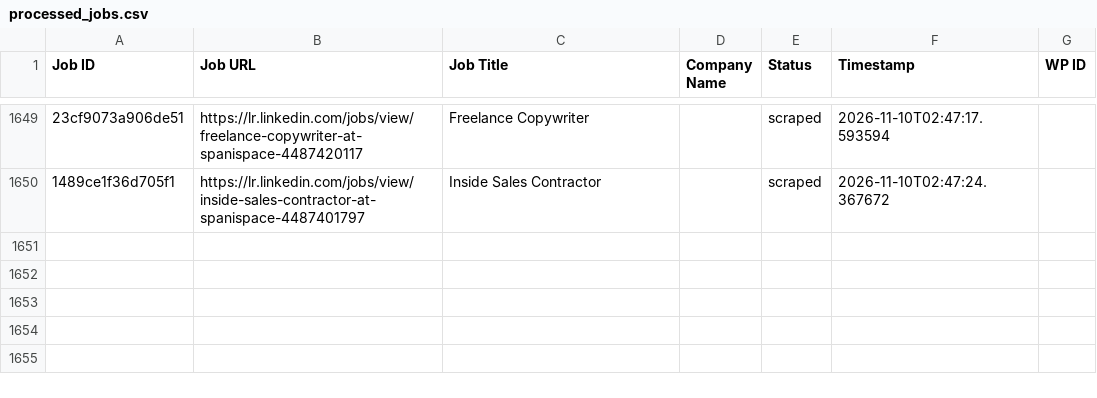
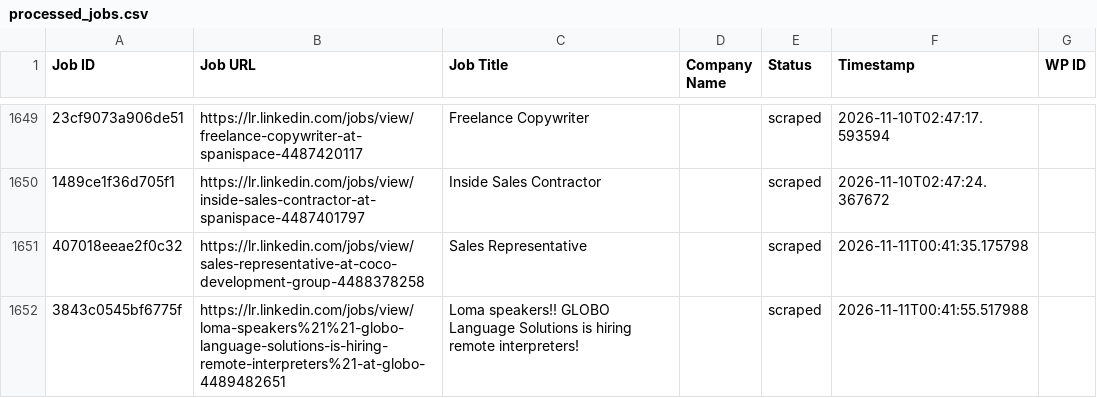
Before and after one commit to vindoky/lr, a CSV file: processed_jobs.csv, drawn as a sheet; only a part is shown, gaps mark what is left out; the diff covers the shown part only; the diff names each change by its address in the sheet, - before the commit and + after, or states it on an @@ line.

```diff
--- a/processed_jobs.csv
+++ b/processed_jobs.csv
+row 1651: 407018eeae2f0c32 | https://lr.linkedin.com/jobs/view/sales-representative-at-coco-development-group-4488378258 | Sales Representative |  | scraped | 2026-11-11T00:41:35.175798
+row 1652: 3843c0545bf6775f | https://lr.linkedin.com/jobs/view/loma-speakers%21%21-globo-language-solutions-is-hiring-remote-interpreters%21-at-globo-4489482651 | Loma speakers!! GLOBO Language Solutions is hiring remote interpreters! |  | scraped | 2026-11-11T00:41:55.517988
```
Also changed, not shown: 2 added rows elsewhere in this file.
